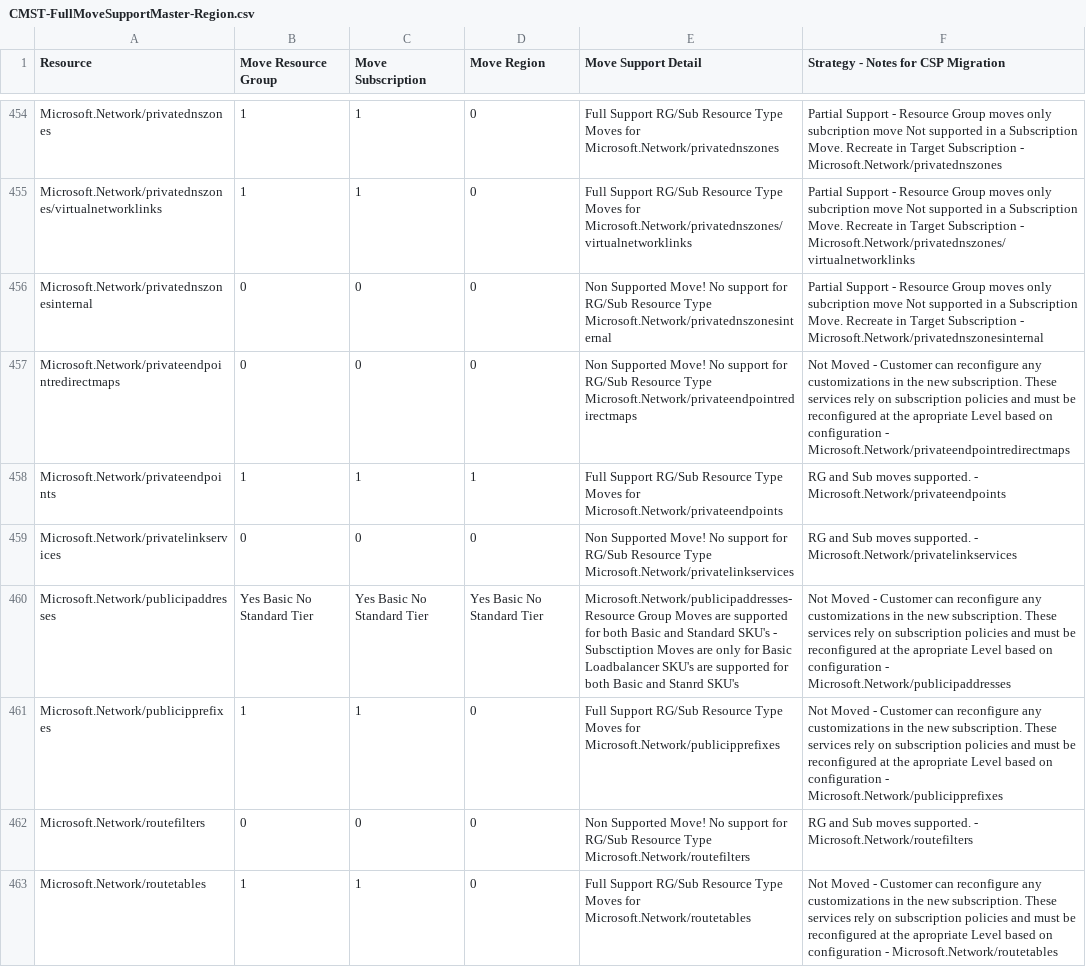
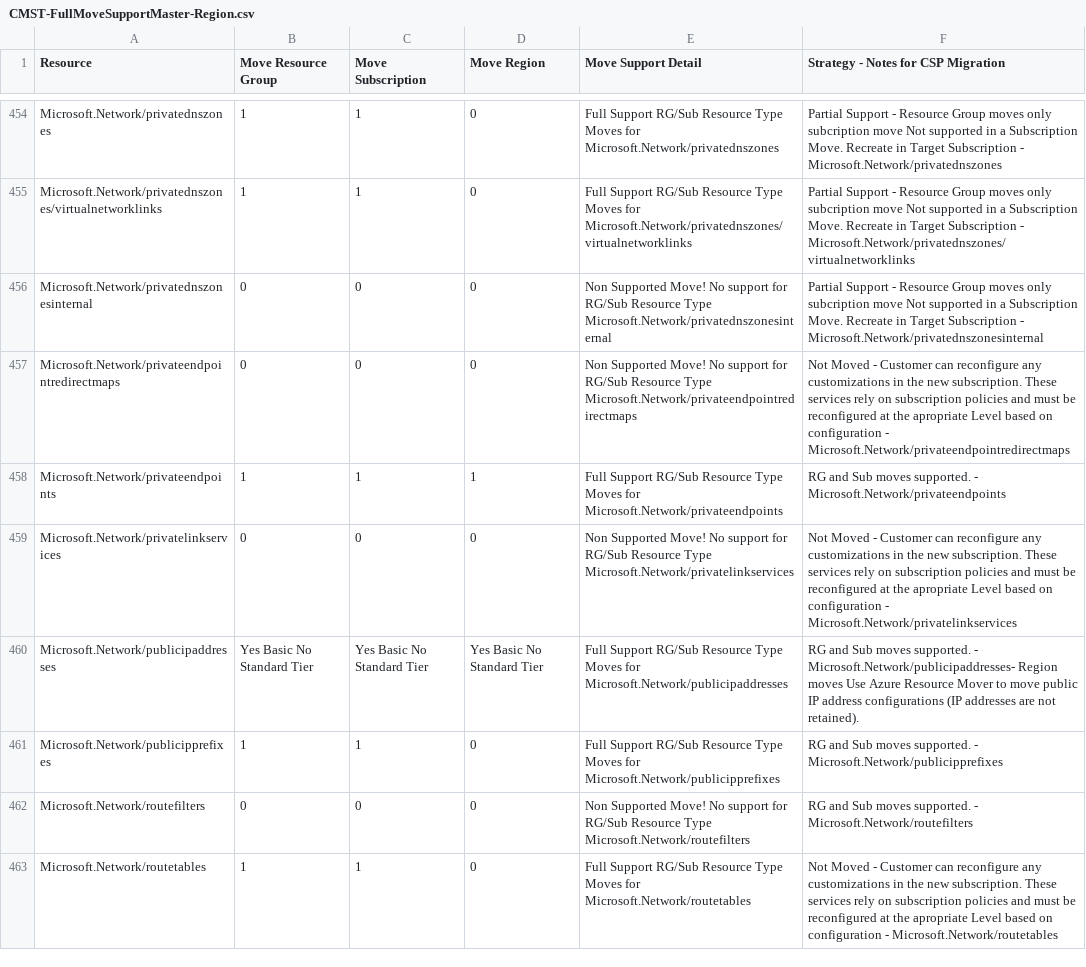
Before and after one commit to techwisejf/resource-capabilities-SCJF, a CSV file: CMST-FullMoveSupportMaster-Region.csv, drawn as a sheet; only a part is shown, gaps mark what is left out.

Commit message:
Update text

```diff
--- a/CMST-FullMoveSupportMaster-Region.csv
+++ b/CMST-FullMoveSupportMaster-Region.csv
@@ -458,5 +458,5 @@
 "Microsoft.Network/privateendpoints","1","1","1","Full Support RG/Sub Resource Type Moves for  Microsoft.Network/privateendpoints","RG and Sub moves supported.  - Microsoft.Network/privateendpoints"
-"Microsoft.Network/privatelinkservices","0","0","0","Non Supported Move! No support for  RG/Sub Resource Type  Microsoft.Network/privatelinkservices","RG and Sub moves supported.  - Microsoft.Network/privatelinkservices"
-"Microsoft.Network/publicipaddresses","Yes Basic No Standard Tier","Yes Basic No Standard Tier","Yes Basic No Standard Tier","Microsoft.Network/publicipaddresses- Resource Group Moves are supported for both Basic and Standard SKU's - Subsctiption Moves are only for Basic Loadbalancer SKU's are supported for both Basic and Stanrd SKU's","Not Moved - Customer can reconfigure any customizations in the new subscription. These services rely on subscription policies and must be reconfigured at the apropriate Level based on configuration - Microsoft.Network/publicipaddresses"
-"Microsoft.Network/publicipprefixes","1","1","0","Full Support RG/Sub Resource Type Moves for  Microsoft.Network/publicipprefixes","Not Moved - Customer can reconfigure any customizations in the new subscription. These services rely on subscription policies and must be reconfigured at the apropriate Level based on configuration - Microsoft.Network/publicipprefixes"
+"Microsoft.Network/privatelinkservices","0","0","0","Non Supported Move! No support for  RG/Sub Resource Type  Microsoft.Network/privatelinkservices","Not Moved - Customer can reconfigure any customizations in the new subscription. These services rely on subscription policies and must be reconfigured at the apropriate Level based on configuration - Microsoft.Network/privatelinkservices"
+"Microsoft.Network/publicipaddresses","Yes Basic No Standard Tier","Yes Basic No Standard Tier","Yes Basic No Standard Tier","Full Support RG/Sub Resource Type Moves for  Microsoft.Network/publicipaddresses","RG and Sub moves supported.  - Microsoft.Network/publicipaddresses- Region moves Use Azure Resource Mover to move public IP address configurations (IP addresses are not retained)."
+"Microsoft.Network/publicipprefixes","1","1","0","Full Support RG/Sub Resource Type Moves for  Microsoft.Network/publicipprefixes","RG and Sub moves supported.  - Microsoft.Network/publicipprefixes"
 "Microsoft.Network/routefilters","0","0","0","Non Supported Move! No support for  RG/Sub Resource Type  Microsoft.Network/routefilters","RG and Sub moves supported.  - Microsoft.Network/routefilters"
```
